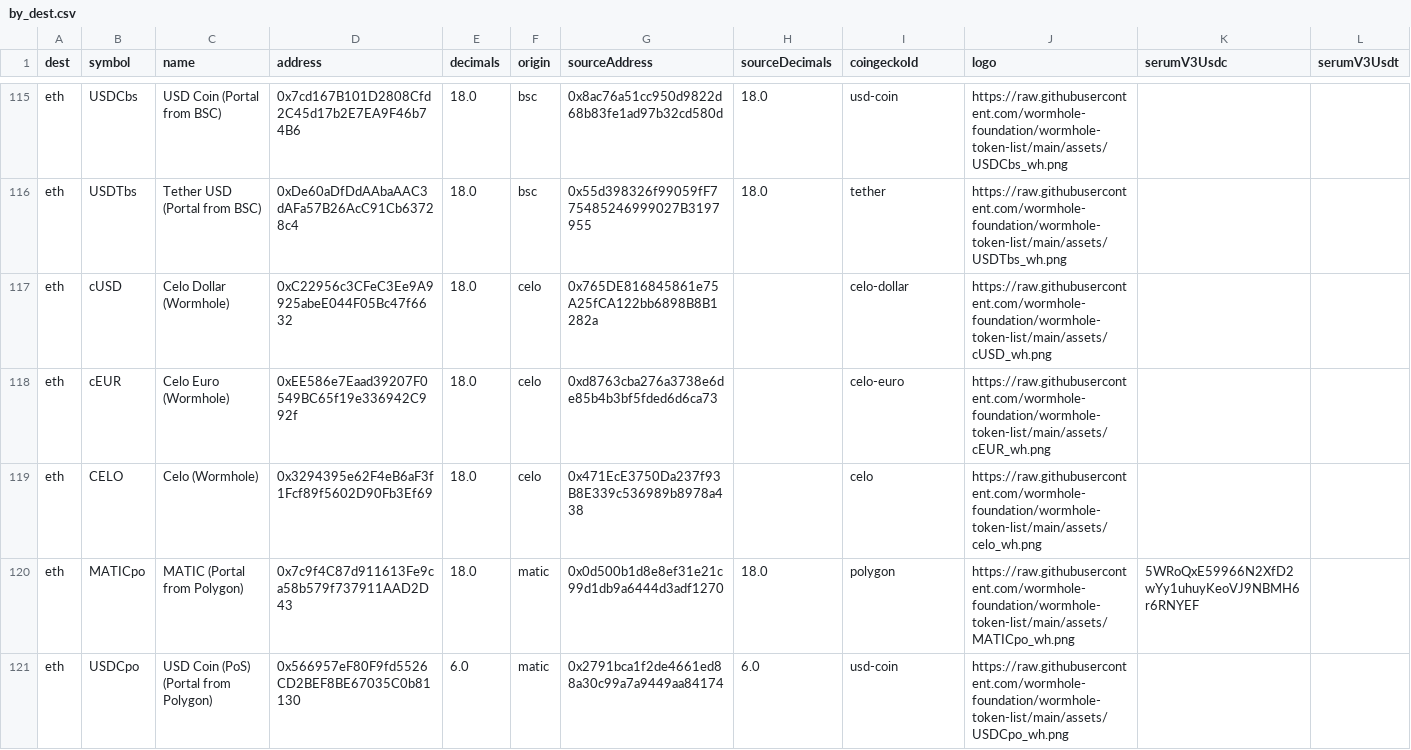
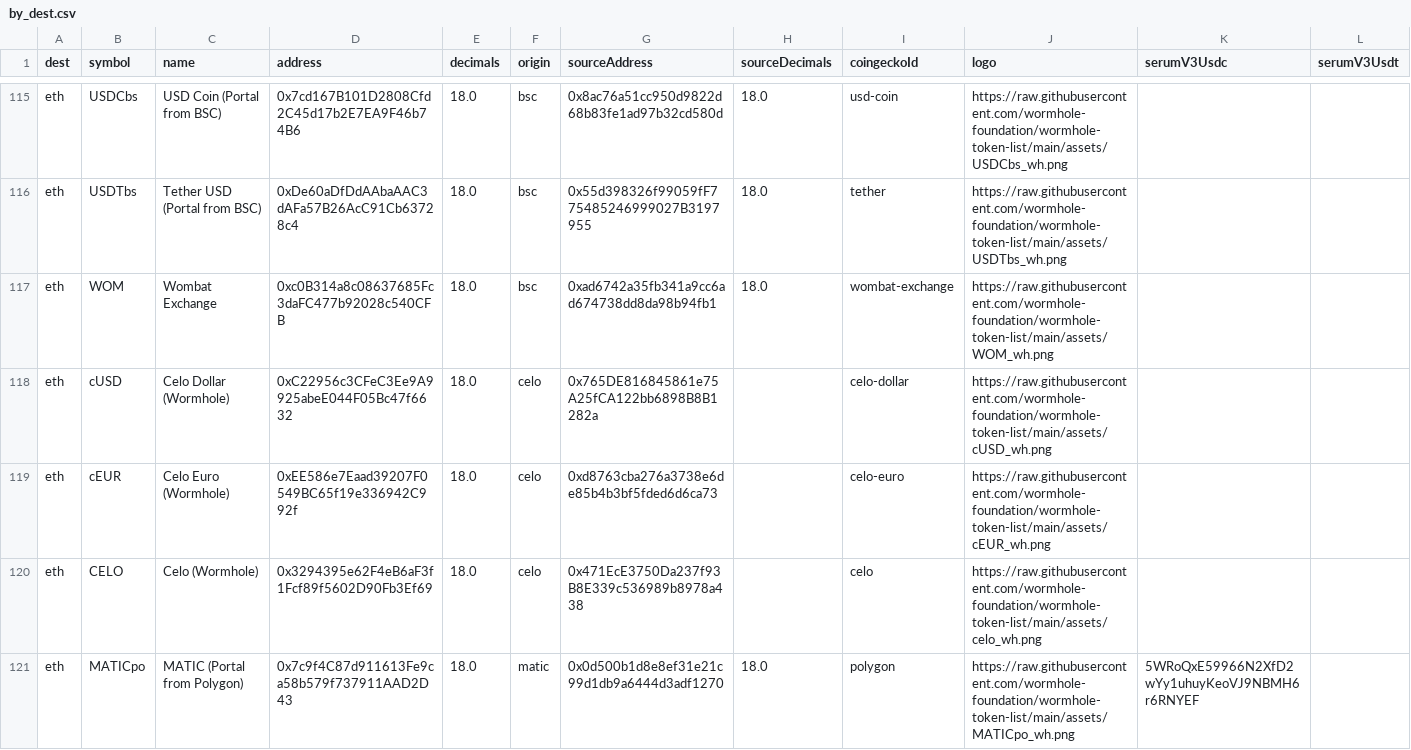
Before and after one commit to wormhole-foundation/wormhole-token-list, a CSV file: content/by_dest.csv, drawn as a sheet; only a part is shown, gaps mark what is left out; the shorter side is filled out with more unchanged rows; the diff covers the shown part only; the diff names each change by its address in the sheet, - before the commit and + after, or states it on an @@ line.

Commit message:
update wombat to include base, avax, ethereum

```diff
--- a/content/by_dest.csv
+++ b/content/by_dest.csv
+row 117: eth | WOM | Wombat Exchange | 0xc0B314a8c08637685Fc3daFC477b92028c540CFB | 18.0 | bsc | 0xad6742a35fb341a9cc6ad674738dd8da98b94fb1 | 18.0 | wombat-exchange | https://raw.githubusercontent.com/wormhole-foundation/wormhole-token-list/main/assets/WOM_wh.png
```
Also changed, not shown: 4 added rows elsewhere in this file, content/by_source.csv, 8 other files.
